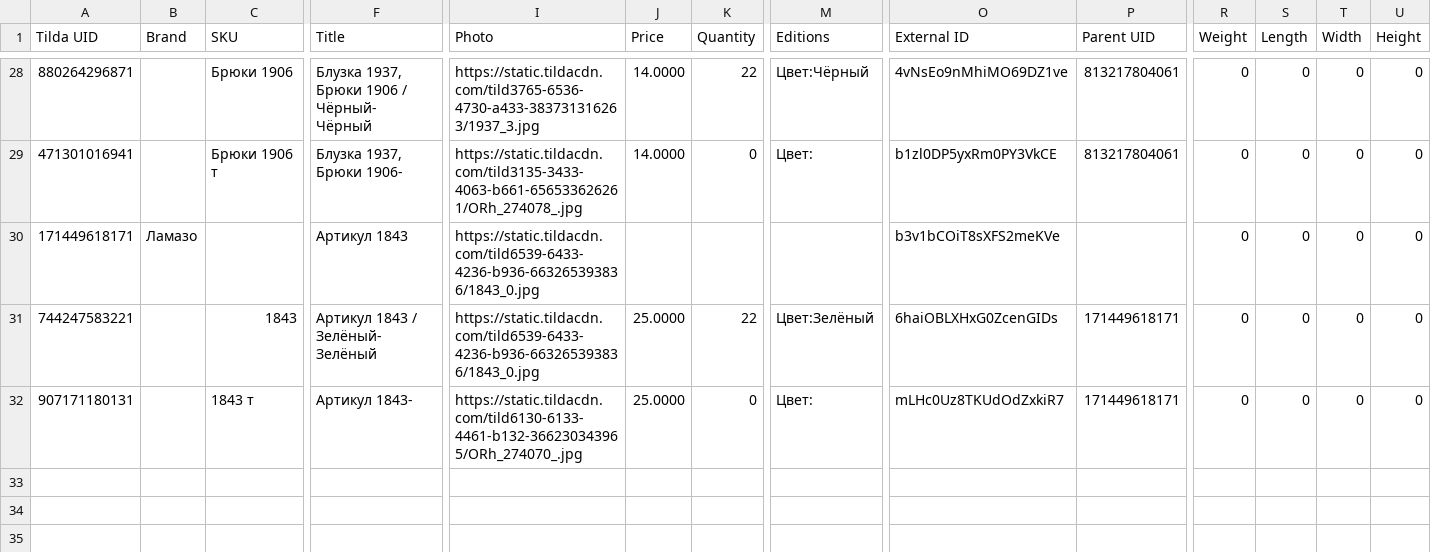
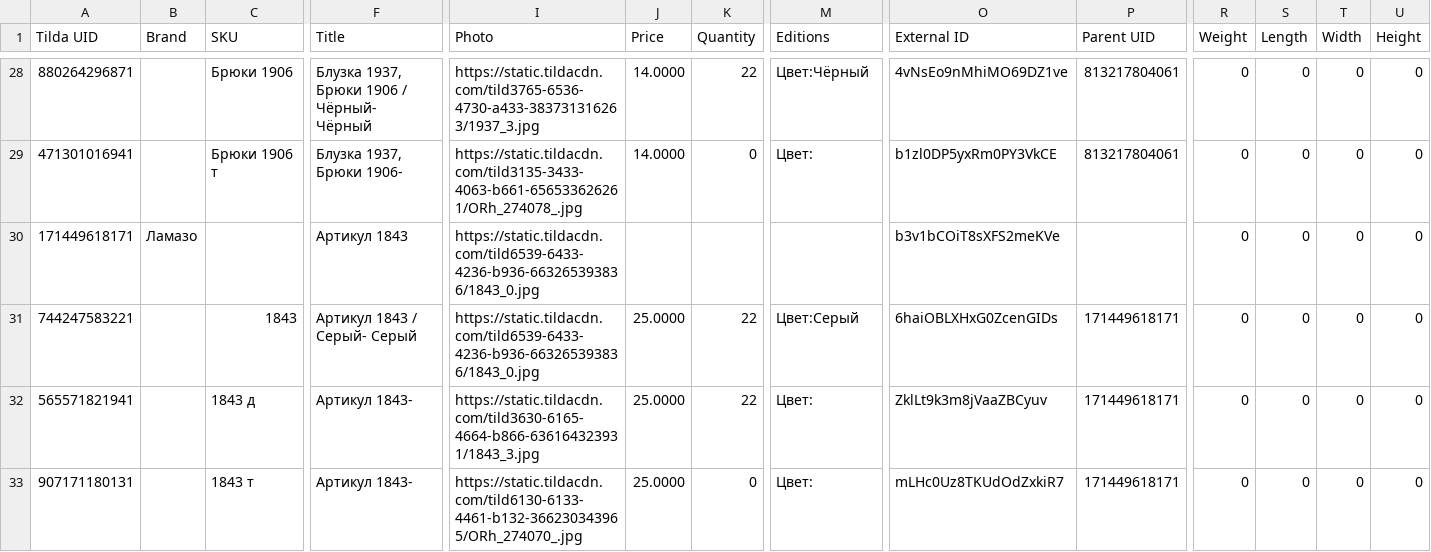
Before and after one commit to PG-7V/for_pdf, a CSV file: for_pdf.csv, drawn as a sheet; only a part is shown, gaps mark what is left out; rows hold the shown columns only; the diff names each change by its address in the sheet, - before the commit and + after, or states it on an @@ line.

```diff
--- a/for_pdf.csv
+++ b/for_pdf.csv
-F31 (Title): Артикул 1843 / Зелёный- Зелёный
+F31 (Title): Артикул 1843 / Серый- Серый
-M31 (Editions): Цвет:Зелёный
+M31 (Editions): Цвет:Серый
+row 32: 565571821941 |  | 1843 д | Артикул 1843- | https://static.tildacdn.com/tild3630-6165-4664-b866-636164323931/1843_3.jpg | 25.0000 | 22 | Цвет: | ZklLt9k3m8jVaaZBCyuv | 171449618171 | 0 | 0 | 0 | 0
```
Also changed, not shown: 5 other files.
